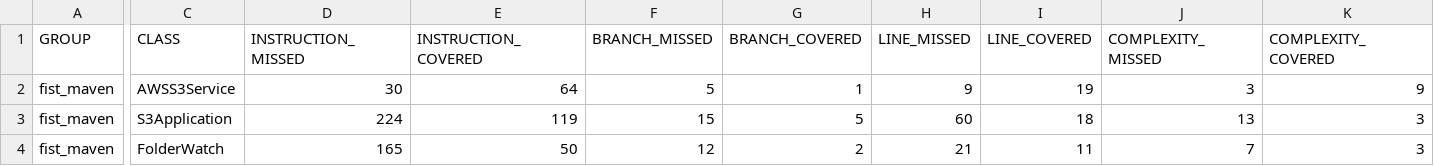
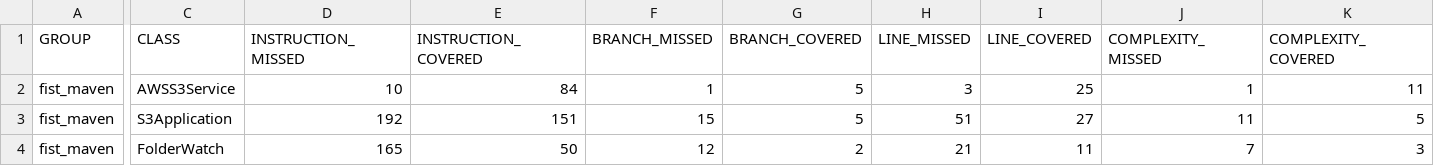
Before and after one commit to PeiYauWeng/CS5850_V2, a CSV file: target/site/jacoco/jacoco.csv, drawn as a sheet; only a part is shown, gaps mark what is left out; the diff covers the shown part only; the diff names each change by its address in the sheet, - before the commit and + after, or states it on an @@ line.

```diff
--- a/target/site/jacoco/jacoco.csv
+++ b/target/site/jacoco/jacoco.csv
-D2 (INSTRUCTION_MISSED): 30
+D2 (INSTRUCTION_MISSED): 10
-E2 (INSTRUCTION_COVERED): 64
+E2 (INSTRUCTION_COVERED): 84
-F2 (BRANCH_MISSED): 5
+F2 (BRANCH_MISSED): 1
-G2 (BRANCH_COVERED): 1
+G2 (BRANCH_COVERED): 5
-H2 (LINE_MISSED): 9
+H2 (LINE_MISSED): 3
-I2 (LINE_COVERED): 19
+I2 (LINE_COVERED): 25
-J2 (COMPLEXITY_MISSED): 3
+J2 (COMPLEXITY_MISSED): 1
-K2 (COMPLEXITY_COVERED): 9
+K2 (COMPLEXITY_COVERED): 11
-D3 (INSTRUCTION_MISSED): 224
+D3 (INSTRUCTION_MISSED): 192
-E3 (INSTRUCTION_COVERED): 119
+E3 (INSTRUCTION_COVERED): 151
-H3 (LINE_MISSED): 60
+H3 (LINE_MISSED): 51
-I3 (LINE_COVERED): 18
+I3 (LINE_COVERED): 27
-J3 (COMPLEXITY_MISSED): 13
+J3 (COMPLEXITY_MISSED): 11
-K3 (COMPLEXITY_COVERED): 3
+K3 (COMPLEXITY_COVERED): 5
```
Also changed, not shown: 2 edited cells elsewhere in this file, 19 other files.
